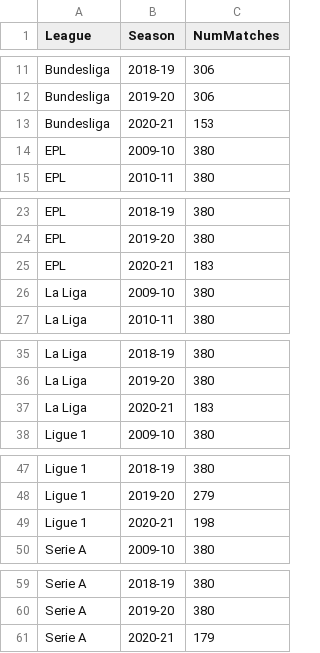
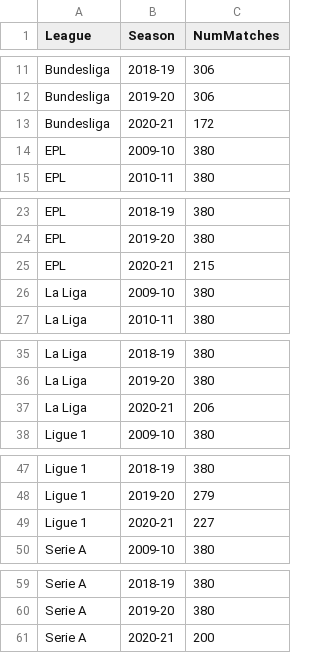
Before and after one commit to Nishant173/futboller, a CSV file: data_ingestion/metadata/Top5LeaguesDataAll - NumMatchesByLeagueAndSeason.csv, drawn as a sheet; only a part is shown, gaps mark what is left out.

```diff
--- a/data_ingestion/metadata/Top5LeaguesDataAll - NumMatchesByLeagueAndSeason.csv
+++ b/data_ingestion/metadata/Top5LeaguesDataAll - NumMatchesByLeagueAndSeason.csv
@@ -12,3 +12,3 @@ Bundesliga,2018-19,306
 Bundesliga,2019-20,306
-Bundesliga,2020-21,153
+Bundesliga,2020-21,172
 EPL,2009-10,380
@@ -24,3 +24,3 @@ EPL,2018-19,380
 EPL,2019-20,380
-EPL,2020-21,183
+EPL,2020-21,215
 La Liga,2009-10,380
@@ -36,3 +36,3 @@ La Liga,2018-19,380
 La Liga,2019-20,380
-La Liga,2020-21,183
+La Liga,2020-21,206
 Ligue 1,2009-10,380
@@ -48,3 +48,3 @@ Ligue 1,2018-19,380
 Ligue 1,2019-20,279
-Ligue 1,2020-21,198
+Ligue 1,2020-21,227
 Serie A,2009-10,380
@@ -60,2 +60,2 @@ Serie A,2018-19,380
 Serie A,2019-20,380
-Serie A,2020-21,179
+Serie A,2020-21,200
```
Also changed, not shown: data_ingestion/raw_understat/Bundesliga - 2020-21.csv, data_ingestion/raw_understat/EPL - 2020-21.csv, 5 other files.
